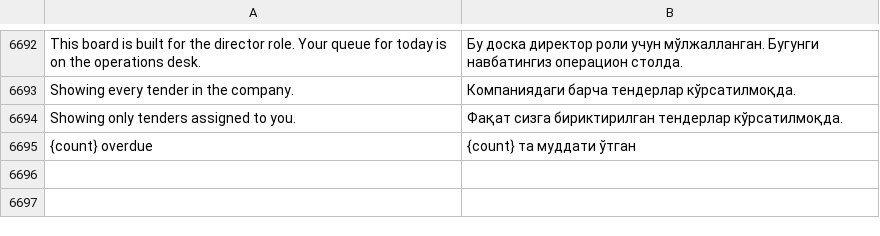
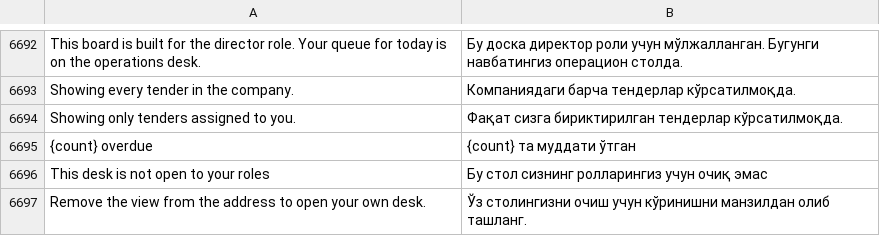
Before and after one commit to zvictory/stabler, a CSV file: stabler/translations/uzc.csv, drawn as a sheet; only a part is shown, gaps mark what is left out.

```diff
--- a/stabler/translations/uzc.csv
+++ b/stabler/translations/uzc.csv
@@ -6695 +6695,3 @@ Showing only tenders assigned to you.,Фақат сизга бириктирил
 {count} overdue,{count} та муддати ўтган
+This desk is not open to your roles,Бу стол сизнинг ролларингиз учун очиқ эмас
+Remove the view from the address to open your own desk.,Ўз столингизни очиш учун кўринишни манзилдан олиб ташланг.
```
Also changed, not shown: stabler/translations/en.csv, stabler/translations/ru.csv, 2 other files.
